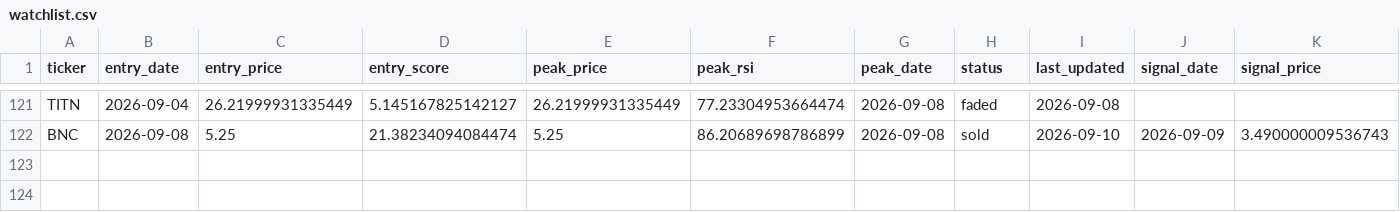
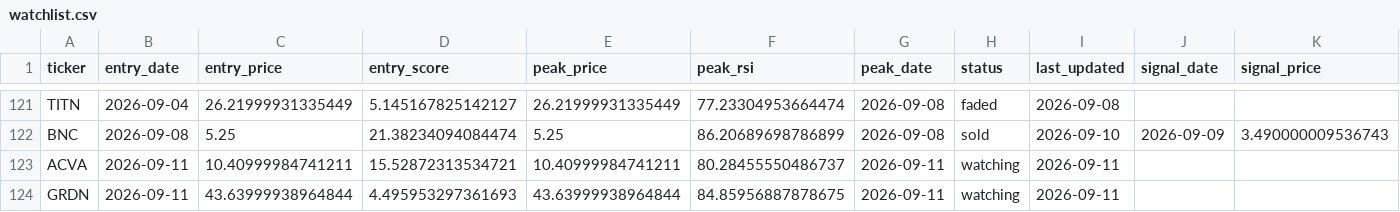
Before and after one commit to kgb1970-gh/stock-crash-tracker, a CSV file: data/watchlist.csv, drawn as a sheet; only a part is shown, gaps mark what is left out; rows hold the shown columns only; the diff names each change by its address in the sheet, - before the commit and + after, or states it on an @@ line.

```diff
--- a/data/watchlist.csv
+++ b/data/watchlist.csv
+row 123: ACVA | 2026-09-11 | 10.40999984741211 | 15.52872313534721 | 10.40999984741211 | 80.28455550486737 | 2026-09-11 | watching | 2026-09-11
+row 124: GRDN | 2026-09-11 | 43.63999938964844 | 4.495953297361693 | 43.63999938964844 | 84.85956887878675 | 2026-09-11 | watching | 2026-09-11
```
Also changed, not shown: data/alerts.csv, data/watchlist_history.csv.
